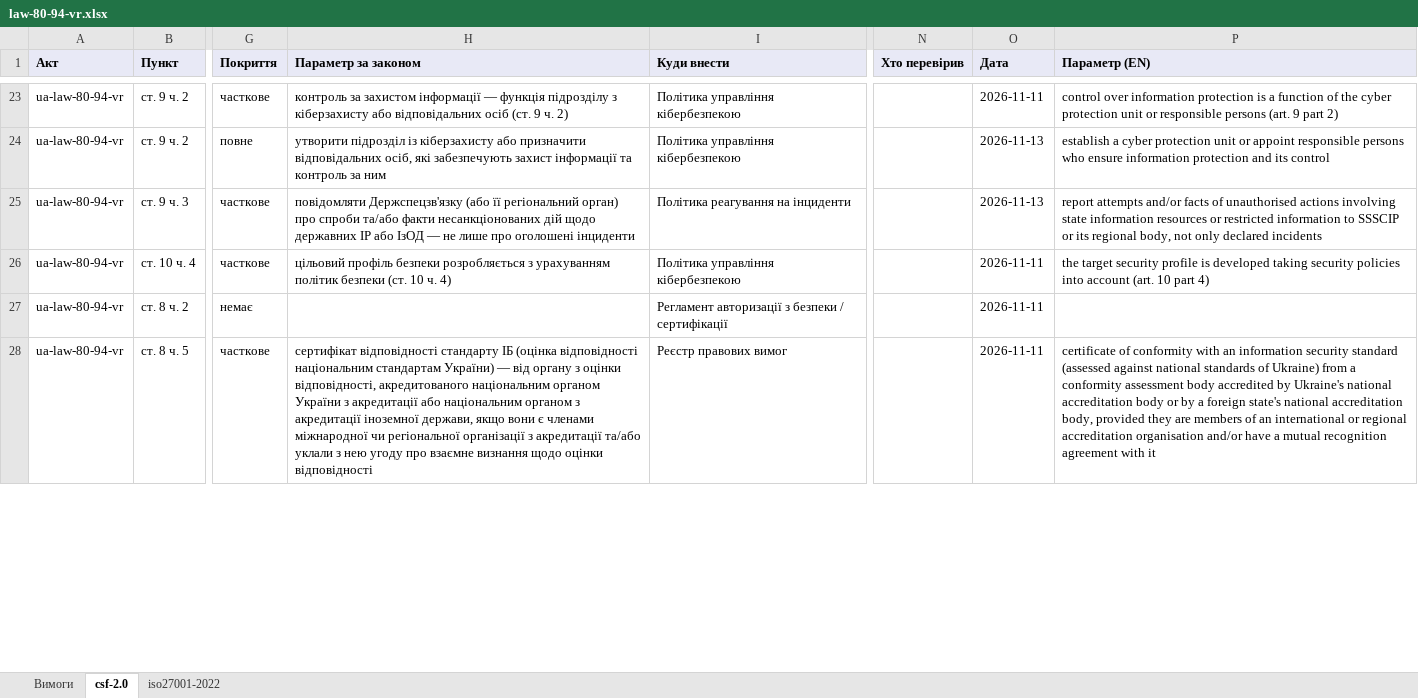
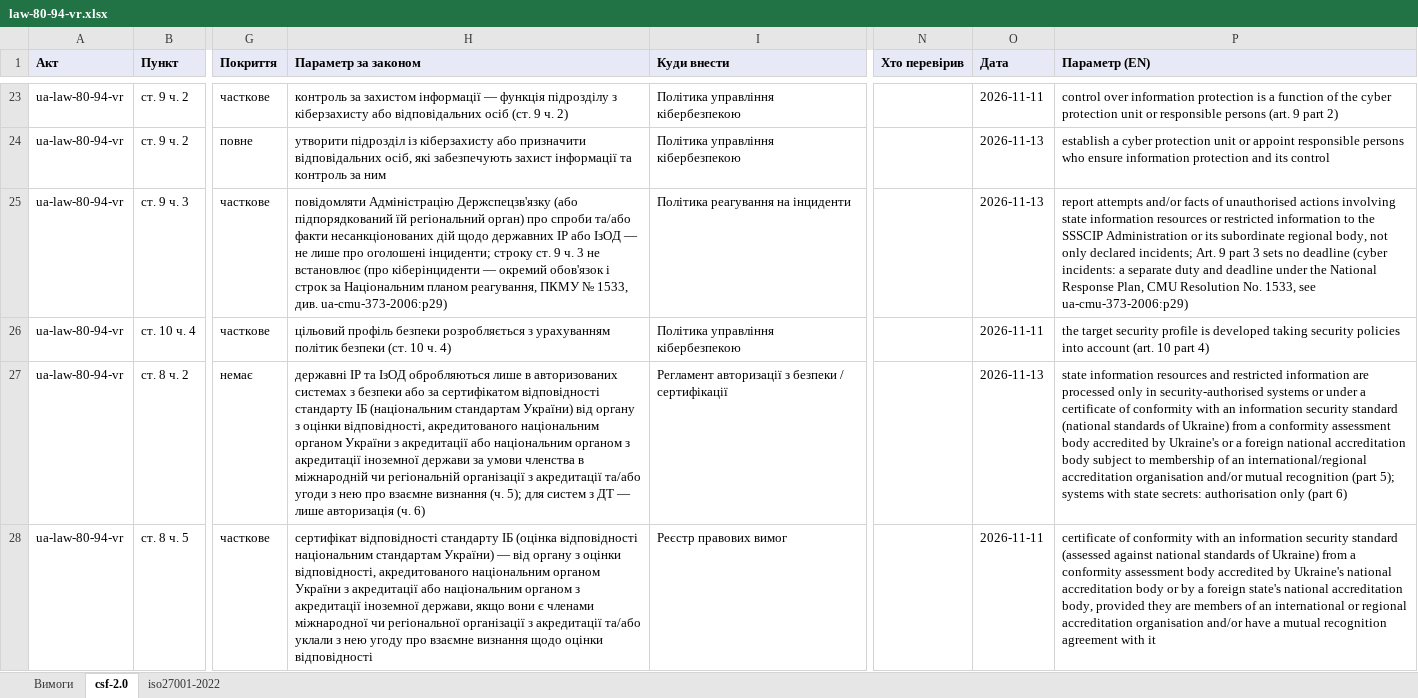
Before and after one commit to Ivan-Gokin/grc-foundation-ua, an Excel workbook: mappings/law-80-94-vr.xlsx, sheet csf-2.0, drawn as a sheet; only a part is shown, gaps mark what is left out; values as stored, in another font and other column widths than the file's, no borders; the diff covers the shown part only; the diff names each change by its address in the sheet, - before the commit and + after, or states it on an @@ line.

```diff
--- a/mappings/law-80-94-vr.xlsx (sheet csf-2.0)
+++ b/mappings/law-80-94-vr.xlsx (sheet csf-2.0)
-H25 (Параметр за законом): повідомляти Держспецзв'язку (або її регіональний орган) про спроби та/або факти несанкціонованих дій щодо державних ІР або ІзОД — не лише про оголошені інциденти
+H25 (Параметр за законом): повідомляти Адміністрацію Держспецзв'язку (або підпорядкований їй регіональний орган) про спроби та/або факти несанкціонованих дій щодо державних ІР або ІзОД — не лише про оголошені інциденти; строку ст. 9 ч. 3 не встановлює (про кіберінциденти — окремий обов'язок і строк за Національним планом реагування, ПКМУ № 1533, див. ua-cmu-373-2006:p29)
-P25 (Параметр (EN)): …information to SSSCIP or its regional body, not only declared incidents
+P25 (Параметр (EN)): …information to the SSSCIP Administration or its subordinate regional body, not only declared incidents; Art. 9 part 3 sets no deadline (cyber incidents: a separate duty and deadline under the National Response Plan, CMU Resolution No. 1533, see ua-cmu-373-2006:p29)
-H27 (Параметр за законом): (empty)
+H27 (Параметр за законом): державні ІР та ІзОД обробляються лише в авторизованих системах з безпеки або за сертифікатом відповідності стандарту ІБ (національним стандартам України) від органу з оцінки відповідності, акредитованого національним органом України з акредитації або національним органом з акредитації іноземної держави за умови членства в міжнародній чи регіональній організації з акредитації та/або угоди з нею про взаємне визнання (ч. 5); для систем з ДТ — лише авторизація (ч. 6)
-O27 (Дата): 2026-11-11
+O27 (Дата): 2026-11-13
-P27 (Параметр (EN)): (empty)
+P27 (Параметр (EN)): state information resources and restricted information are processed only in security-authorised systems or under a certificate of conformity with an information security standard (national standards of Ukraine) from a conformity assessment body accredited by Ukraine's or a foreign national accreditation body subject to membership of an international/regional accreditation organisation and/or mutual recognition (part 5); systems with state secrets: authorisation only (part 6)
```
Also changed, not shown: 24 edited cells elsewhere in this sheet, sheet iso27001-2022, sheet Вимоги, mappings/cmu-373-736.xlsx, mappings/nbu.xlsx, 1 other file.
